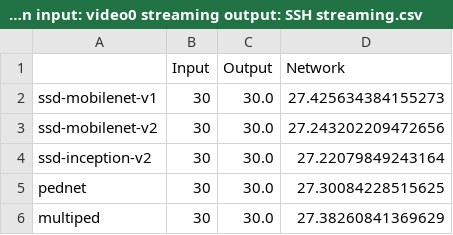
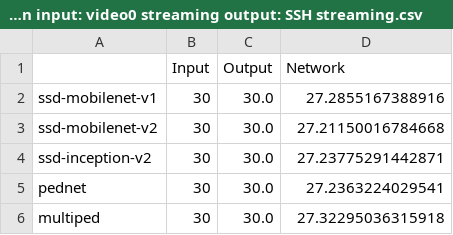
Before and after one commit to flavioforenza/Thesis, a CSV file: jetson_nano/jetson_benchmarks/benchmarks_pt2/benchmarks jetson input: video0 streaming output: SSH streaming.csv, drawn as a sheet.

```diff
--- a/jetson_nano/jetson_benchmarks/benchmarks_pt2/benchmarks jetson input: video0 streaming output: SSH streaming.csv
+++ b/jetson_nano/jetson_benchmarks/benchmarks_pt2/benchmarks jetson input: video0 streaming output: SSH streaming.csv
@@ -1,6 +1,6 @@
 ,Input,Output,Network
-ssd-mobilenet-v1,30,30.0,27.425634384155273
-ssd-mobilenet-v2,30,30.0,27.243202209472656
-ssd-inception-v2,30,30.0,27.22079849243164
-pednet,30,30.0,27.30084228515625
-multiped,30,30.0,27.38260841369629
+ssd-mobilenet-v1,30,30.0,27.2855167388916
+ssd-mobilenet-v2,30,30.0,27.21150016784668
+ssd-inception-v2,30,30.0,27.23775291442871
+pednet,30,30.0,27.2363224029541
+multiped,30,30.0,27.32295036315918
```
Also changed, not shown: jetson_nano/jetson_benchmarks/benchmarks_pt2/benchmarks jetson input: video output: SSH streaming.csv, jetson_nano/jetson_benchmarks/benchmarks_pt2/benchmarks jetson input: video output: display.csv, 6 other files.
